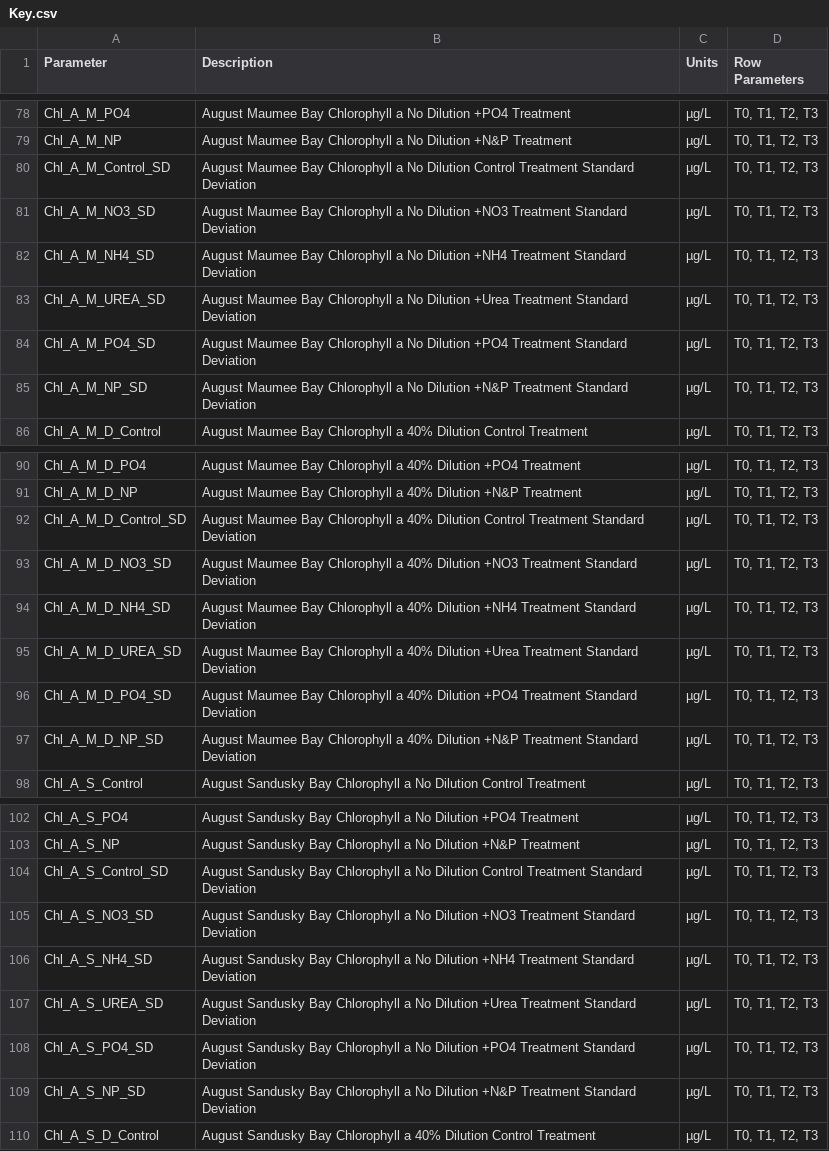
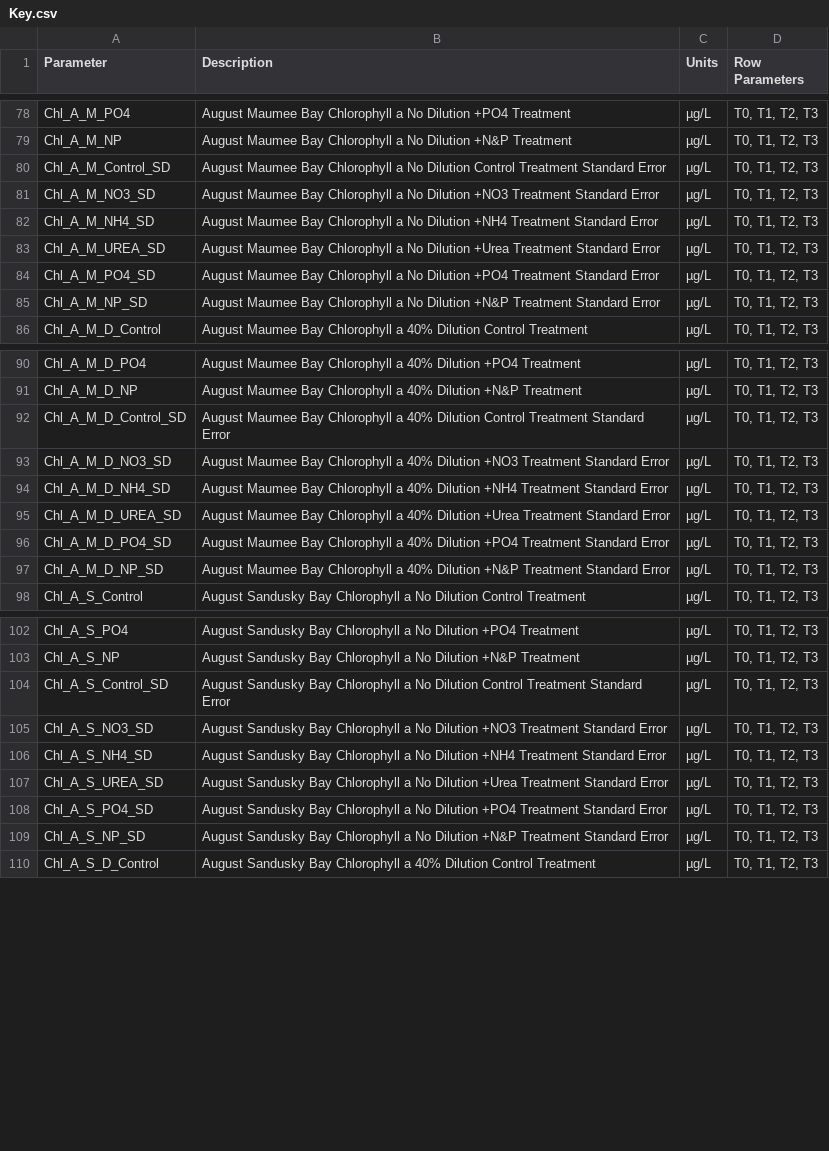
Before and after one commit to malcolmbarnard/WLE_Barnard_et_al_Toxins, a CSV file: Key.csv, drawn as a sheet; only a part is shown, gaps mark what is left out; the diff covers the shown part only; the diff names each change by its address in the sheet, - before the commit and + after, or states it on an @@ line.

```diff
--- a/Key.csv
+++ b/Key.csv
-B80 (Description): …Treatment Standard Deviation
+B80 (Description): …Treatment Standard Error
-B81 (Description): …Treatment Standard Deviation
+B81 (Description): …Treatment Standard Error
-B82 (Description): …Treatment Standard Deviation
+B82 (Description): …Treatment Standard Error
-B83 (Description): …Treatment Standard Deviation
+B83 (Description): …Treatment Standard Error
-B84 (Description): …Treatment Standard Deviation
+B84 (Description): …Treatment Standard Error
-B85 (Description): …Treatment Standard Deviation
+B85 (Description): …Treatment Standard Error
-B92 (Description): …Treatment Standard Deviation
+B92 (Description): …Treatment Standard Error
-B93 (Description): …Treatment Standard Deviation
+B93 (Description): …Treatment Standard Error
-B94 (Description): …Treatment Standard Deviation
+B94 (Description): …Treatment Standard Error
-B95 (Description): …Treatment Standard Deviation
+B95 (Description): …Treatment Standard Error
-B96 (Description): …Treatment Standard Deviation
+B96 (Description): …Treatment Standard Error
-B97 (Description): …Treatment Standard Deviation
+B97 (Description): …Treatment Standard Error
-B104 (Description): …Treatment Standard Deviation
+B104 (Description): …Treatment Standard Error
-B105 (Description): …Treatment Standard Deviation
+B105 (Description): …Treatment Standard Error
-B106 (Description): …Treatment Standard Deviation
+B106 (Description): …Treatment Standard Error
-B107 (Description): …Treatment Standard Deviation
+B107 (Description): …Treatment Standard Error
-B108 (Description): …Treatment Standard Deviation
+B108 (Description): …Treatment Standard Error
-B109 (Description): …Treatment Standard Deviation
+B109 (Description): …Treatment Standard Error
```
Also changed, not shown: 86 edited cells elsewhere in this file.
